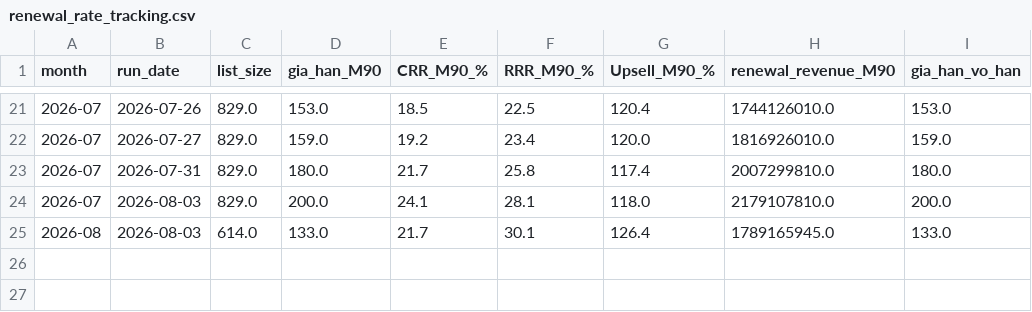
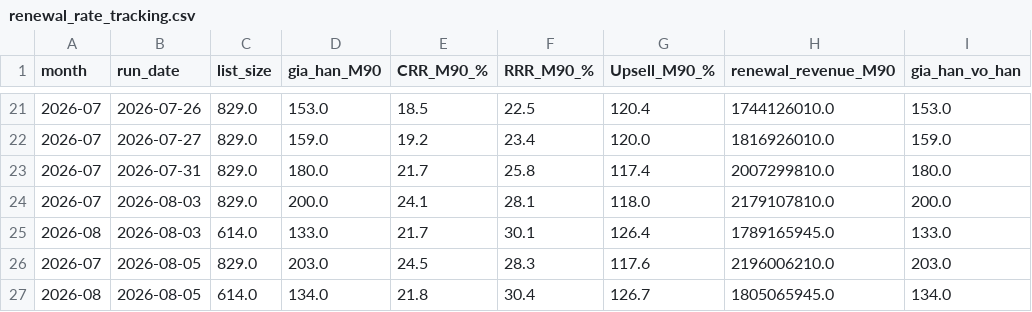
Before and after one commit to hieuhnmplanner-bot/da-re, a CSV file: Output/renewal_rate_tracking.csv, drawn as a sheet; only a part is shown, gaps mark what is left out.

```diff
--- a/Output/renewal_rate_tracking.csv
+++ b/Output/renewal_rate_tracking.csv
@@ -25 +25,3 @@
 2026-08,2026-08-03,614.0,133.0,21.7,30.1,126.4,1789165945.0,133.0
+2026-07,2026-08-05,829.0,203.0,24.5,28.3,117.6,2196006210.0,203.0
+2026-08,2026-08-05,614.0,134.0,21.8,30.4,126.7,1805065945.0,134.0
```
Also changed, not shown: 5 other files.
